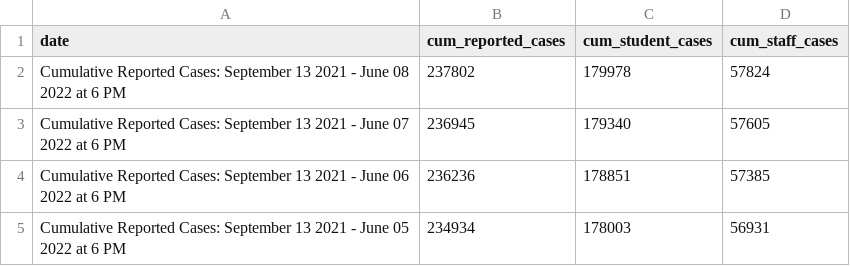
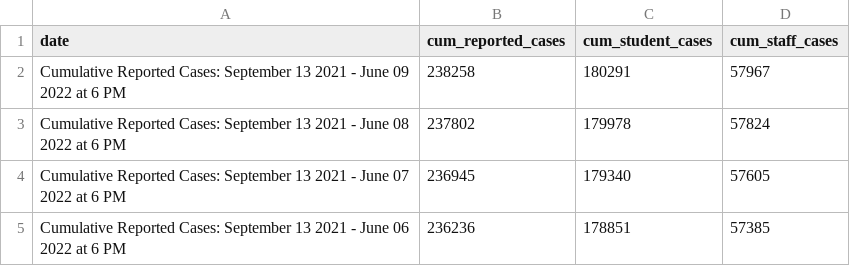
Before and after one commit to thecityny/doe-covid-stats-scraper, a CSV file: data/cum_covid_cases.csv, drawn as a sheet; only a part is shown; the shorter side is filled out with more unchanged rows.

```diff
--- a/data/cum_covid_cases.csv
+++ b/data/cum_covid_cases.csv
@@ -1,2 +1,3 @@
 date,cum_reported_cases,cum_student_cases,cum_staff_cases
+Cumulative Reported Cases: September 13 2021 - June 09 2022 at 6 PM,238258,180291,57967
 Cumulative Reported Cases: September 13 2021 - June 08 2022 at 6 PM,237802,179978,57824
```
Also changed, not shown: data/charter_actions.csv, data/doe_dece_actions.csv, 1 other file.
